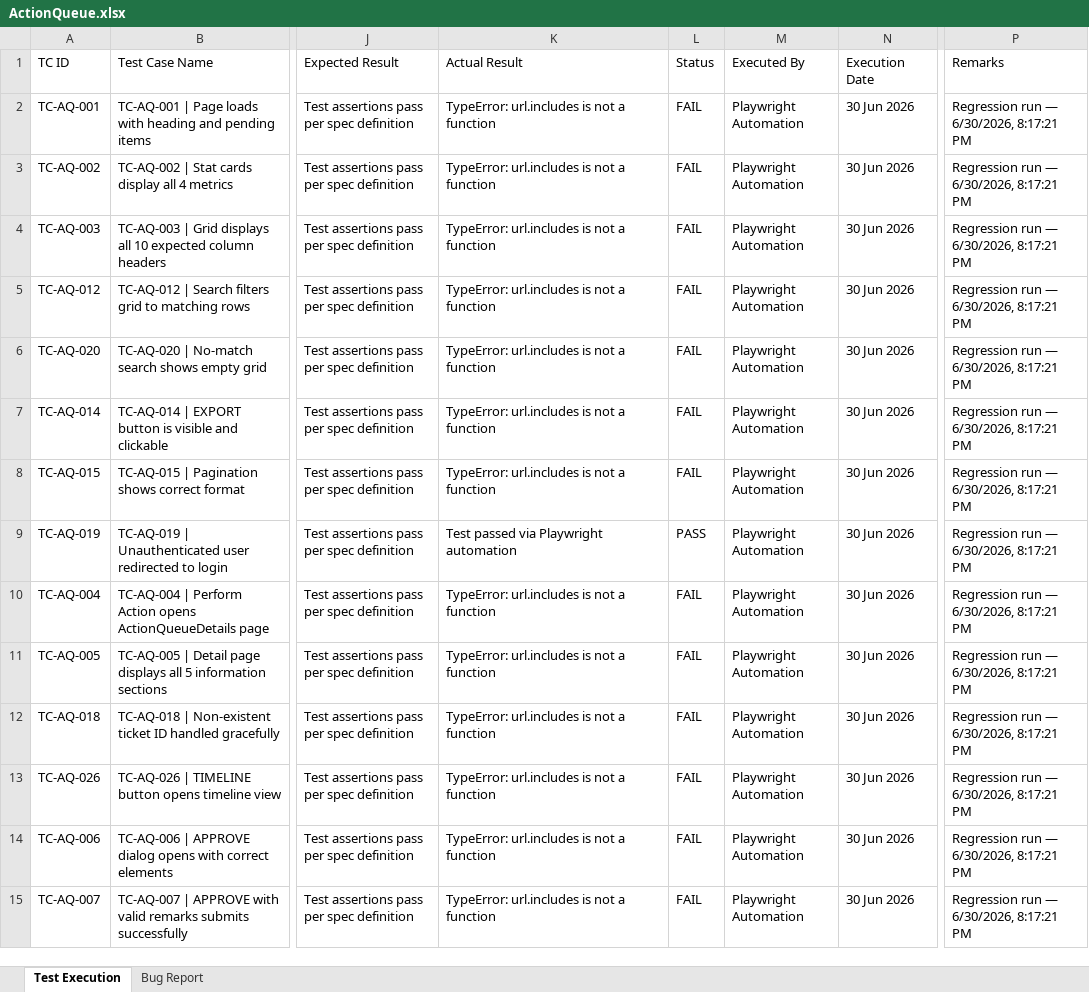
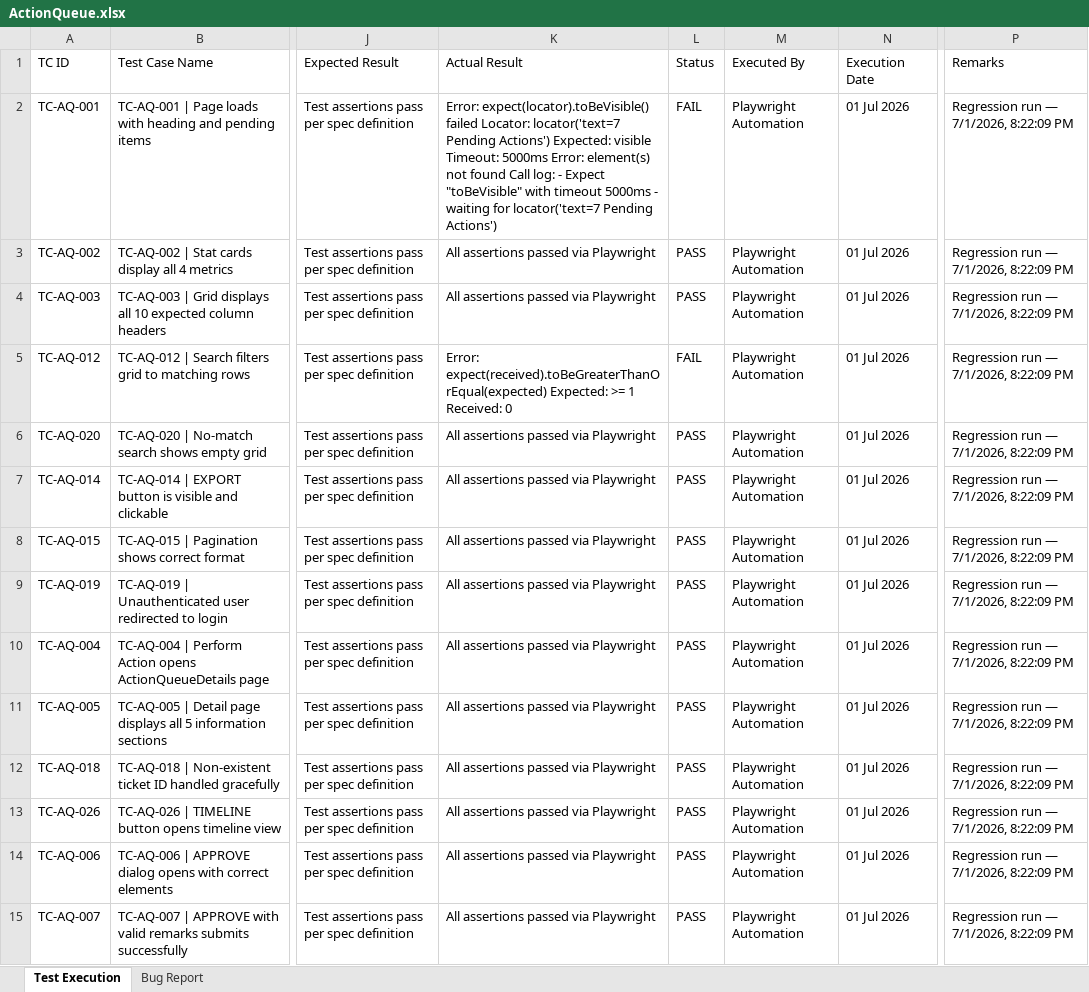
Before and after one commit to TestQueens555/Customer_connect, an Excel workbook: Test Execution Report_Git/Feature Reports/ActionQueue.xlsx, sheet Test Execution, drawn as a sheet; only a part is shown, gaps mark what is left out; values as stored, in another font and other column widths than the file's, no borders; the diff covers the shown part only; the diff names each change by its address in the sheet, - before the commit and + after, or states it on an @@ line.

```diff
--- a/Test Execution Report_Git/Feature Reports/ActionQueue.xlsx (sheet Test Execution)
+++ b/Test Execution Report_Git/Feature Reports/ActionQueue.xlsx (sheet Test Execution)
-K2 (Actual Result): TypeError: url.includes is not a function
+K2 (Actual Result): Error: expect(locator).toBeVisible() failed Locator: locator('text=7 Pending Actions') Expected: visible Timeout: 5000ms Error: element(s) not found Call log: - Expect "toBeVisible" with timeout 5000ms - waiting for locator('text=7 Pending Actions')
-N2:N15 (Execution Date): 30 Jun 2026
+N2:N15 (Execution Date): 01 Jul 2026
-P2:P15 (Remarks): Regression run — 6/30/2026, 8:17:21 PM
+P2:P15 (Remarks): Regression run — 7/1/2026, 8:22:09 PM
-K3:K4 (Actual Result): TypeError: url.includes is not a function
+K3:K4 (Actual Result): All assertions passed via Playwright
-L3:L4 (Status): FAIL
+L3:L4 (Status): PASS
-K5 (Actual Result): TypeError: url.includes is not a function
+K5 (Actual Result): Error: expect(received).toBeGreaterThanOrEqual(expected) Expected: >= 1 Received: 0
-K6:K8 (Actual Result): TypeError: url.includes is not a function
+K6:K8 (Actual Result): All assertions passed via Playwright
-L6:L8 (Status): FAIL
+L6:L8 (Status): PASS
-K9 (Actual Result): Test passed via Playwright automation
+K9 (Actual Result): All assertions passed via Playwright
-K10:K15 (Actual Result): TypeError: url.includes is not a function
+K10:K15 (Actual Result): All assertions passed via Playwright
-L10:L15 (Status): FAIL
+L10:L15 (Status): PASS
```
Also changed, not shown: 17 added rows and 283 edited cells elsewhere in this sheet, sheet Bug Report, Test Execution Report_Git/Daily Reports/BugReport_01-Jul-2026.xlsx, Test Execution Report_Git/Feature Reports/CreateTicket.xlsx, 3 other files.
